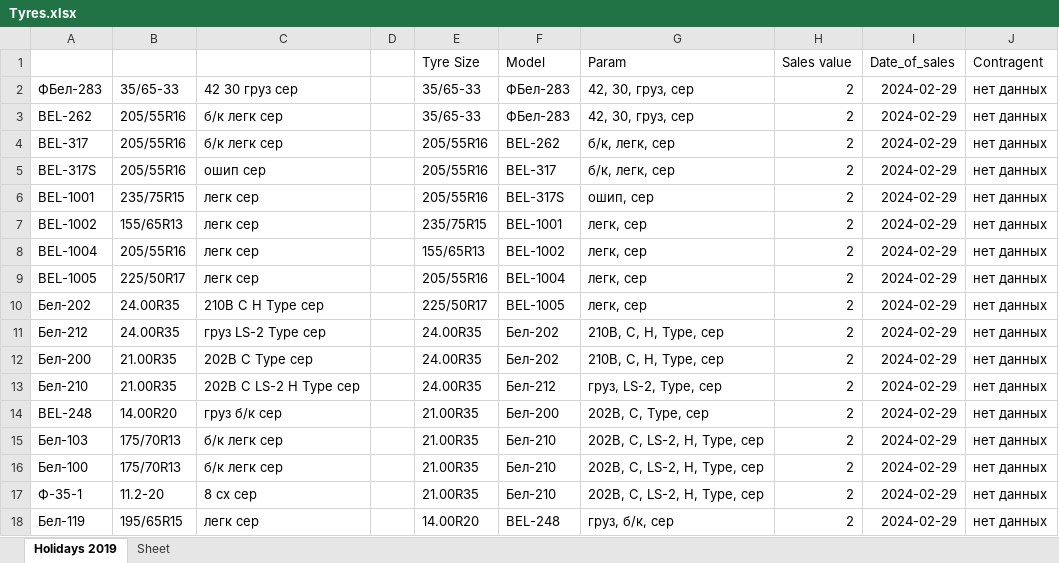
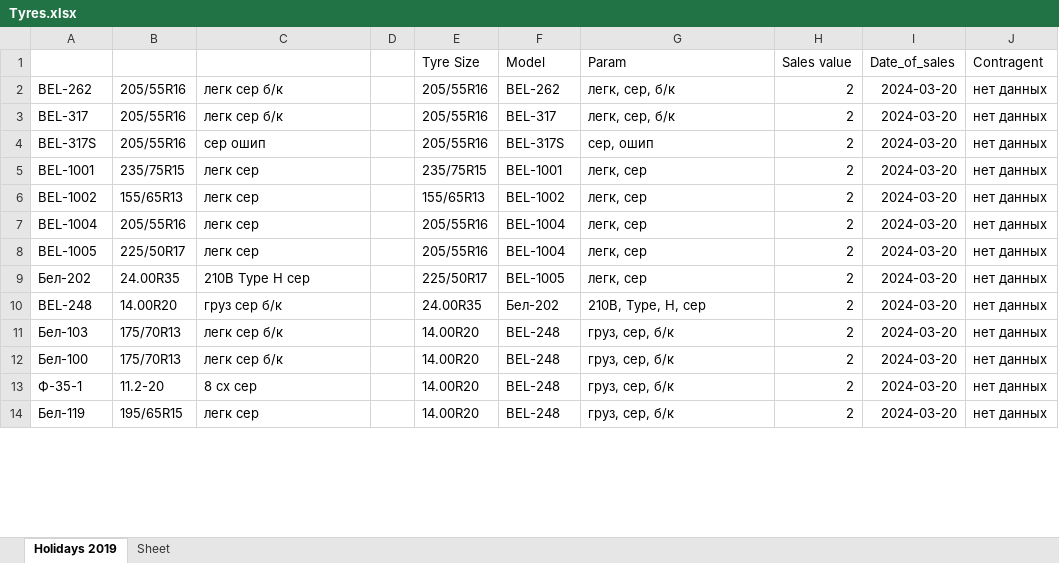
Before and after one commit to club11/TyreSellManagment, an Excel workbook: src/Tyres.xlsx, sheet Holidays 2019, drawn as a sheet; only a part is shown; values as stored, in another font and other column widths than the file's, no borders; removed rows and columns are numbered as before the commit, all else as after; the diff covers the shown part only; the diff names each change by its address in the sheet, - before the commit and + after, or states it on an @@ line.

```diff
--- a/src/Tyres.xlsx (sheet Holidays 2019)
+++ b/src/Tyres.xlsx (sheet Holidays 2019)
-row 2: ФБел-283 | 35/65-33 | 42 30 груз сер |  | 35/65-33 | ФБел-283 | 42, 30, груз, сер | 2 | 2024-02-29 | нет данных
-C2:C3: б/к легк сер
+C2:C3: легк сер б/к
-E2 (Tyre Size): 35/65-33
+E2 (Tyre Size): 205/55R16
-F2 (Model): ФБел-283
+F2 (Model): BEL-262
-G2 (Param): 42, 30, груз, сер
+G2 (Param): легк, сер, б/к
-I2:I9 (Date_of_sales): 2024-02-29
+I2:I9 (Date_of_sales): 2024-03-20
-F3 (Model): BEL-262
+F3 (Model): BEL-317
-G3 (Param): б/к, легк, сер
+G3 (Param): легк, сер, б/к
-C4: ошип сер
+C4: сер ошип
-F4 (Model): BEL-317
+F4 (Model): BEL-317S
-G4 (Param): б/к, легк, сер
+G4 (Param): сер, ошип
-E5 (Tyre Size): 205/55R16
+E5 (Tyre Size): 235/75R15
-F5 (Model): BEL-317S
+F5 (Model): BEL-1001
-G5 (Param): ошип, сер
+G5 (Param): легк, сер
-E6 (Tyre Size): 235/75R15
+E6 (Tyre Size): 155/65R13
-F6 (Model): BEL-1001
+F6 (Model): BEL-1002
-E7 (Tyre Size): 155/65R13
+E7 (Tyre Size): 205/55R16
-F7 (Model): BEL-1002
+F7 (Model): BEL-1004
-C9: 210B C H Type сер
+C9: 210B Type H сер
-row 11: Бел-212 | 24.00R35 | груз LS-2 Type сер |  | 24.00R35 | Бел-202 | 210B, C, H, Type, сер | 2 | 2024-02-29 | нет данных
-row 12: Бел-200 | 21.00R35 | 202B C Type сер |  | 24.00R35 | Бел-202 | 210B, C, H, Type, сер | 2 | 2024-02-29 | нет данных
-row 13: Бел-210 | 21.00R35 | 202B C LS-2 H Type сер |  | 24.00R35 | Бел-212 | груз, LS-2, Type, сер | 2 | 2024-02-29 | нет данных
-C10: груз б/к сер
+C10: груз сер б/к
-E10 (Tyre Size): 21.00R35
+E10 (Tyre Size): 24.00R35
-F10 (Model): Бел-200
+F10 (Model): Бел-202
-G10 (Param): 202B, C, Type, сер
+G10 (Param): 210B, Type, H, сер
-I10:I14 (Date_of_sales): 2024-02-29
+I10:I14 (Date_of_sales): 2024-03-20
-C11:C12: б/к легк сер
+C11:C12: легк сер б/к
-E11:E13 (Tyre Size): 21.00R35
+E11:E13 (Tyre Size): 14.00R20
-F11:F13 (Model): Бел-210
+F11:F13 (Model): BEL-248
-G11:G13 (Param): 202B, C, LS-2, H, Type, сер
+G11:G13 (Param): груз, сер, б/к
-G14 (Param): груз, б/к, сер
+G14 (Param): груз, сер, б/к
```
Also changed, not shown: 8 added rows and 44 edited cells elsewhere in this sheet, 1 other file.
